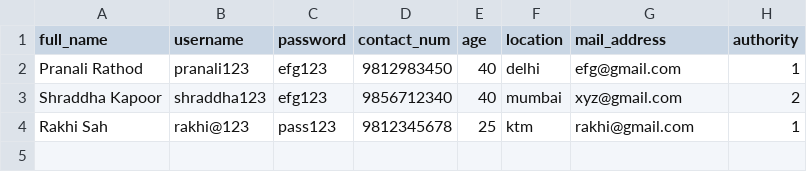
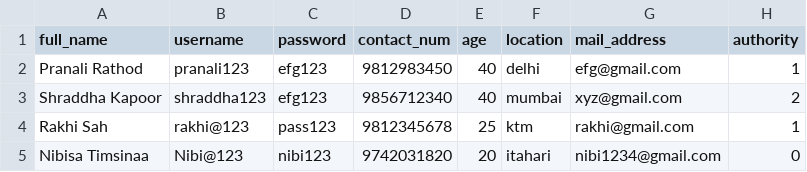
Before and after one commit to Project-Sales-Inventory-System/Sales-Inventory-Project, a CSV file: users.csv, drawn as a sheet; the diff names each change by its address in the sheet, - before the commit and + after, or states it on an @@ line.

```diff
--- a/users.csv
+++ b/users.csv
+row 5: Nibisa Timsinaa | Nibi@123 | nibi123 | 9742031820 | 20 | itahari | nibi1234@gmail.com | 0
```
Also changed, not shown: 7 other files.
